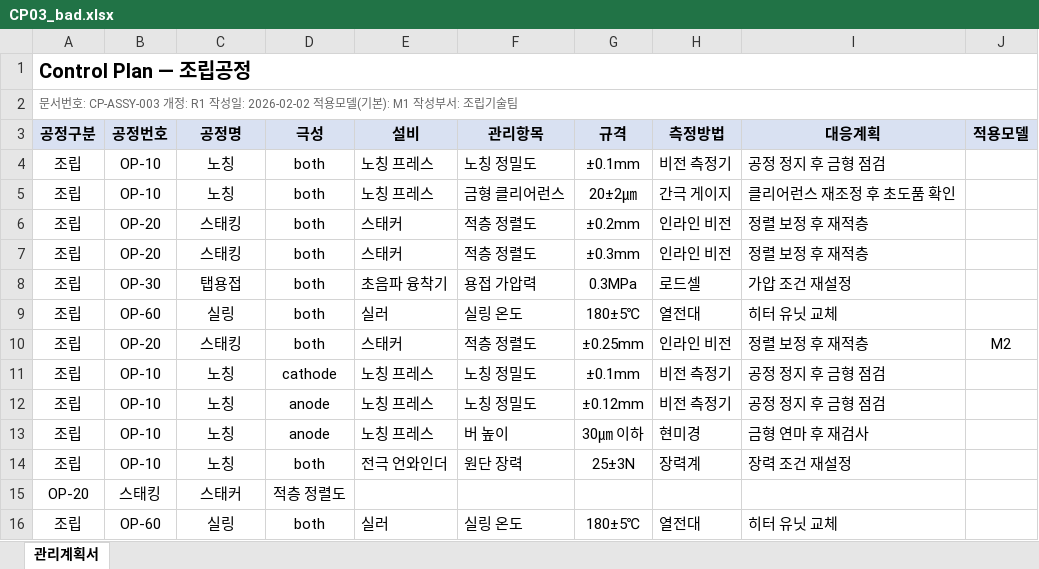
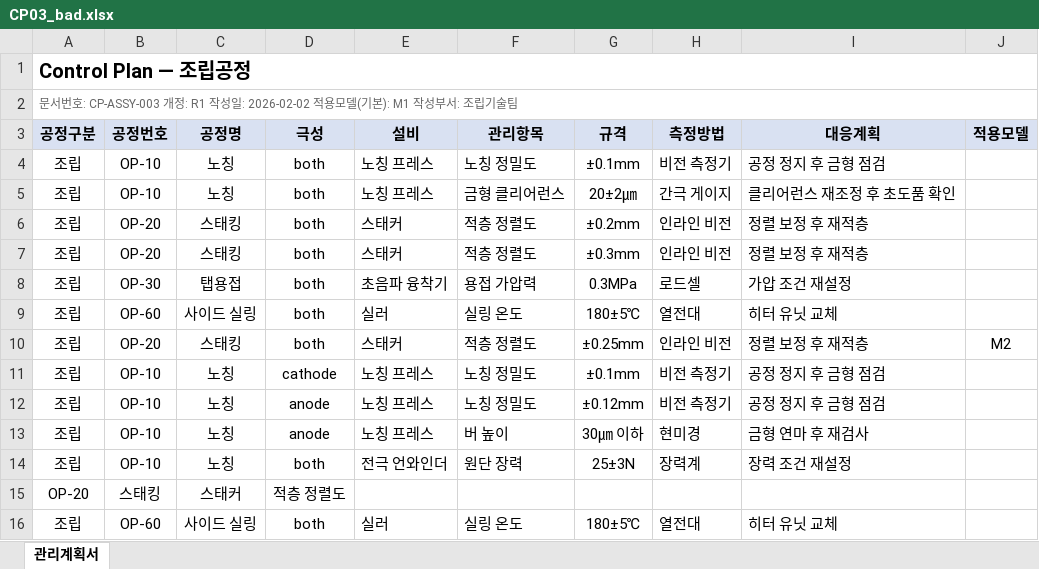
Before and after one commit to playjae0/ontology_system, an Excel workbook: mock/raw/CP03_bad.xlsx, sheet 관리계획서, drawn as a sheet; values as stored, in another font and other column widths than the file's, no borders; the diff names each change by its address in the sheet, - before the commit and + after, or states it on an @@ line.

```diff
--- a/mock/raw/CP03_bad.xlsx (sheet 관리계획서)
+++ b/mock/raw/CP03_bad.xlsx (sheet 관리계획서)
-C9 (공정명): 실링
+C9 (공정명): 사이드 실링
-C16 (공정명): 실링
+C16 (공정명): 사이드 실링
```
Also changed, not shown: mock/raw/CP01.xlsx, mock/raw/CP04_unlabeled.xlsx, 24 other files.
